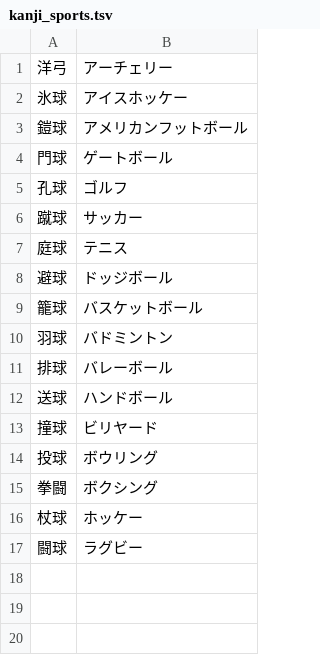
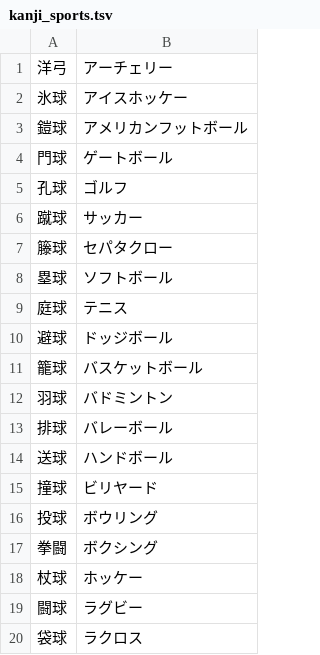
Before and after one commit to miharacomclub/miharacomclub.github.io, a TSV file: src/typing/words/kanji_sports.tsv, drawn as a sheet.

```diff
--- a/src/typing/words/kanji_sports.tsv
+++ b/src/typing/words/kanji_sports.tsv
@@ -6,2 +6,4 @@
 蹴球	サッカー
+籐球	セパタクロー
+塁球	ソフトボール
 庭球	テニス
@@ -17 +19,2 @@
 闘球	ラグビー
+袋球	ラクロス
```
Also changed, not shown: 8 other files.
